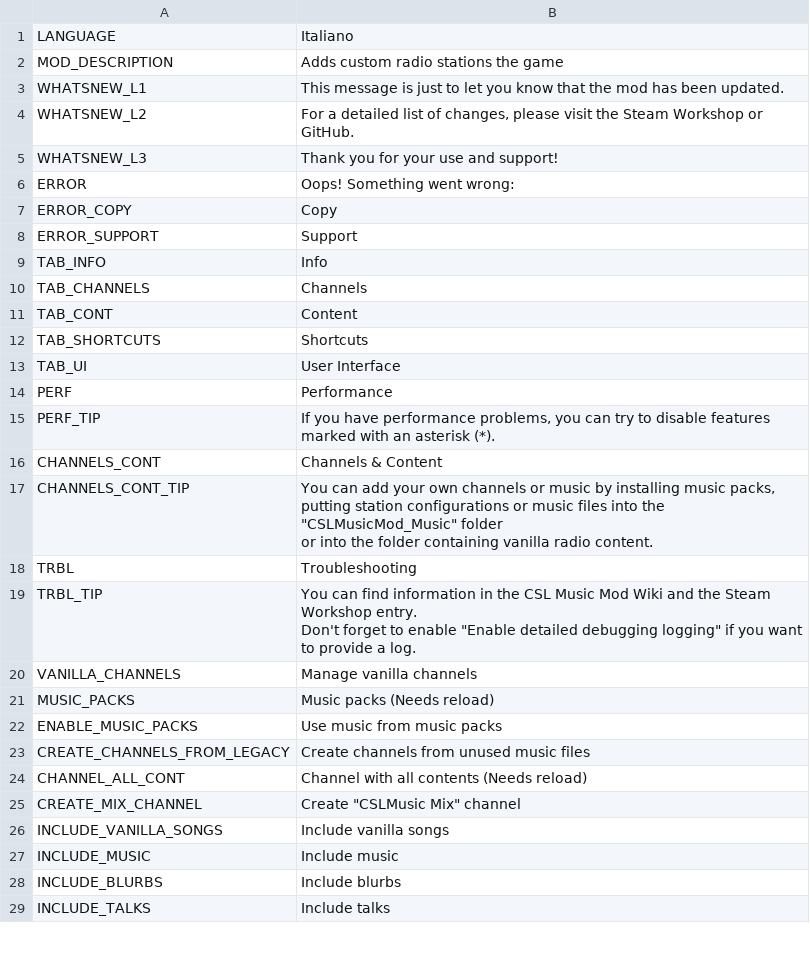
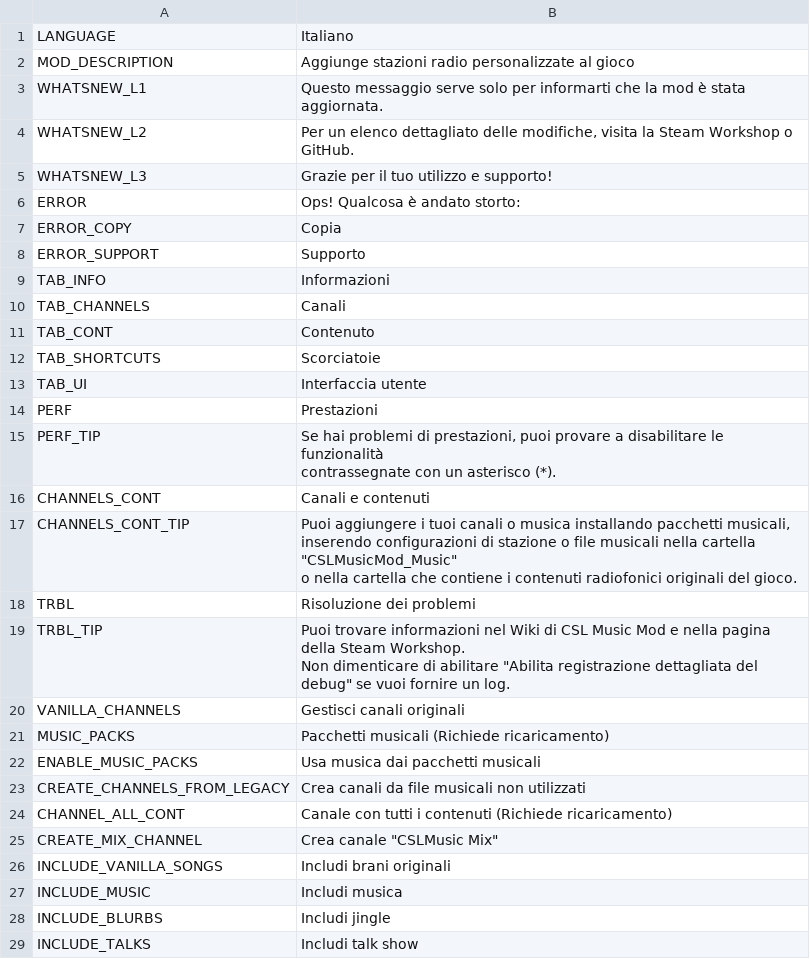
Before and after one commit to will258012/CSLMusicModRevisited, a CSV file: CSLMusicMod/Translations/it-IT.csv, drawn as a sheet; only a part is shown; the diff covers the shown part only.

Commit message:
New translations en-en.csv (Italian)

```diff
--- a/CSLMusicMod/Translations/it-IT.csv
+++ b/CSLMusicMod/Translations/it-IT.csv
@@ -1,33 +1,33 @@
 "LANGUAGE","Italiano",""
-"MOD_DESCRIPTION","Adds custom radio stations the game",""
-"WHATSNEW_L1","This message is just to let you know that the mod has been updated.",""
-"WHATSNEW_L2","For a detailed list of changes, please visit the Steam Workshop or GitHub.",""
-"WHATSNEW_L3","Thank you for your use and support!",""
-"ERROR","Oops! Something went wrong:",""
-"ERROR_COPY","Copy",""
-"ERROR_SUPPORT","Support",""
-"TAB_INFO","Info",""
-"TAB_CHANNELS","Channels",""
-"TAB_CONT","Content",""
-"TAB_SHORTCUTS","Shortcuts",""
-"TAB_UI","User Interface",""
-"PERF","Performance",""
-"PERF_TIP","If you have performance problems, you can try to disable features
-marked with an asterisk (*).",""
-"CHANNELS_CONT","Channels & Content",""
-"CHANNELS_CONT_TIP","You can add your own channels or music by installing music packs,
-putting station configurations or music files into the ""CSLMusicMod_Music"" folder
-or into the folder containing vanilla radio content.",""
-"TRBL","Troubleshooting",""
-"TRBL_TIP","You can find information in the CSL Music Mod Wiki and the Steam Workshop entry.
-Don't forget to enable ""Enable detailed debugging logging"" if you want to provide a log.",""
-"VANILLA_CHANNELS","Manage vanilla channels",""
-"MUSIC_PACKS","Music packs (Needs reload)",""
-"ENABLE_MUSIC_PACKS","Use music from music packs",""
-"CREATE_CHANNELS_FROM_LEGACY","Create channels from unused music files",""
-"CHANNEL_ALL_CONT","Channel with all contents (Needs reload)",""
-"CREATE_MIX_CHANNEL","Create ""CSLMusic Mix"" channel",""
-"INCLUDE_VANILLA_SONGS","Include vanilla songs",""
-"INCLUDE_MUSIC","Include music",""
-"INCLUDE_BLURBS","Include blurbs",""
-"INCLUDE_TALKS","Include talks",""
+"MOD_DESCRIPTION","Aggiunge stazioni radio personalizzate al gioco",""
+"WHATSNEW_L1","Questo messaggio serve solo per informarti che la mod è stata aggiornata.",""
+"WHATSNEW_L2","Per un elenco dettagliato delle modifiche, visita la Steam Workshop o GitHub.",""
+"WHATSNEW_L3","Grazie per il tuo utilizzo e supporto!",""
+"ERROR","Ops! Qualcosa è andato storto:",""
+"ERROR_COPY","Copia",""
+"ERROR_SUPPORT","Supporto",""
+"TAB_INFO","Informazioni",""
+"TAB_CHANNELS","Canali",""
+"TAB_CONT","Contenuto",""
+"TAB_SHORTCUTS","Scorciatoie",""
+"TAB_UI","Interfaccia utente",""
+"PERF","Prestazioni",""
+"PERF_TIP","Se hai problemi di prestazioni, puoi provare a disabilitare le funzionalità
+contrassegnate con un asterisco (*).",""
+"CHANNELS_CONT","Canali e contenuti",""
+"CHANNELS_CONT_TIP","Puoi aggiungere i tuoi canali o musica installando pacchetti musicali,
+inserendo configurazioni di stazione o file musicali nella cartella ""CSLMusicMod_Music""
+o nella cartella che contiene i contenuti radiofonici originali del gioco.",""
+"TRBL","Risoluzione dei problemi",""
+"TRBL_TIP","Puoi trovare informazioni nel Wiki di CSL Music Mod e nella pagina della Steam Workshop.
+Non dimenticare di abilitare ""Abilita registrazione dettagliata del debug"" se vuoi fornire un log.",""
+"VANILLA_CHANNELS","Gestisci canali originali",""
+"MUSIC_PACKS","Pacchetti musicali (Richiede ricaricamento)",""
+"ENABLE_MUSIC_PACKS","Usa musica dai pacchetti musicali",""
+"CREATE_CHANNELS_FROM_LEGACY","Crea canali da file musicali non utilizzati",""
+"CHANNEL_ALL_CONT","Canale con tutti i contenuti (Richiede ricaricamento)",""
+"CREATE_MIX_CHANNEL","Crea canale ""CSLMusic Mix""",""
+"INCLUDE_VANILLA_SONGS","Includi brani originali",""
+"INCLUDE_MUSIC","Includi musica",""
+"INCLUDE_BLURBS","Includi jingle",""
+"INCLUDE_TALKS","Includi talk show",""
```
Also changed, not shown: 32 edited cells elsewhere in this file.
